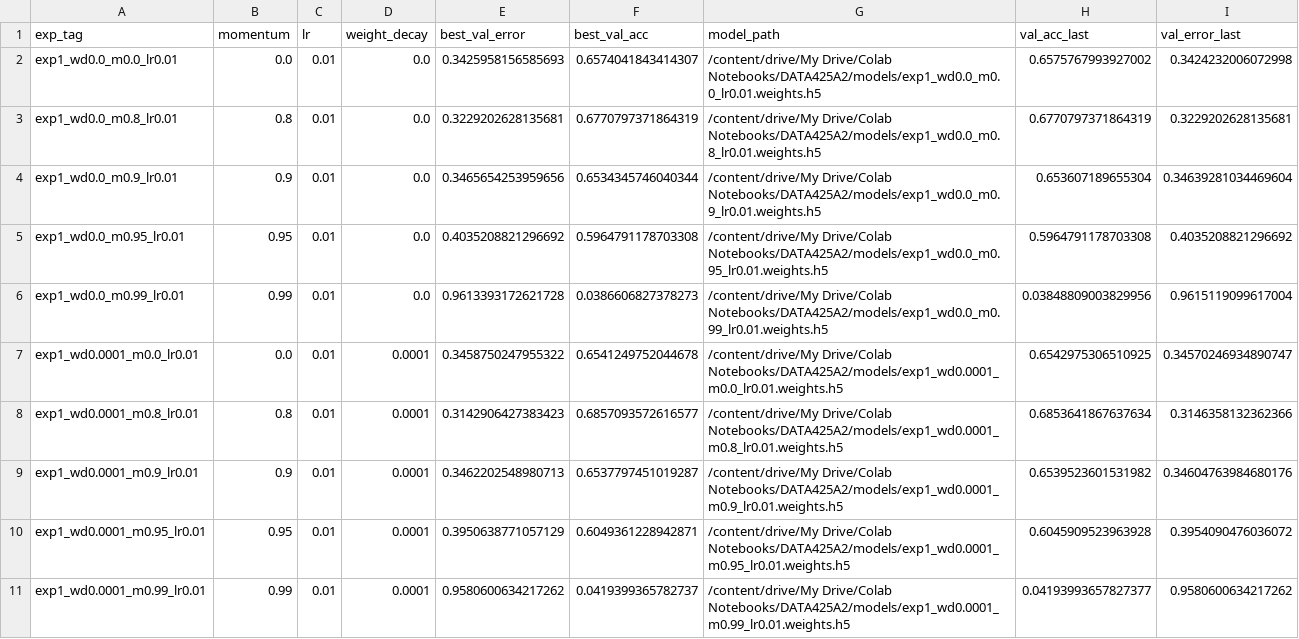
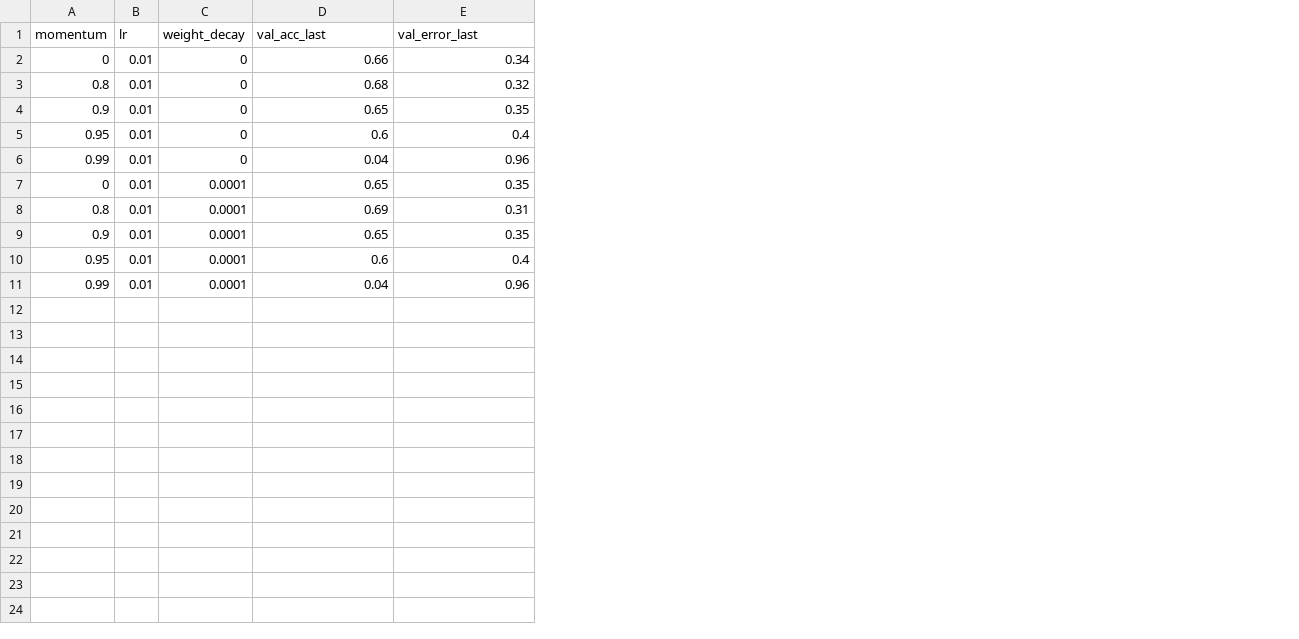
Before and after one commit to 6V836sX/DATA425A2, a CSV file: figures/exp1_results.csv, drawn as a sheet; removed rows and columns are numbered as before the commit, all else as after; the diff names each change by its address in the sheet, - before the commit and + after, or states it on an @@ line.

```diff
--- a/figures/exp1_results.csv
+++ b/figures/exp1_results.csv
-column A (exp_tag), rows 3-6: exp1_wd0.0_m0.8_lr0.01 | exp1_wd0.0_m0.9_lr0.01 | exp1_wd0.0_m0.95_lr0.01 | exp1_wd0.0_m0.99_lr0.01; rows 8-11: exp1_wd0.0001_m0.8_lr0.01 | exp1_wd0.0001_m0.9_lr0.01 | exp1_wd0.0001_m0.95_lr0.01 | exp1_wd0.0001_m0.99_lr0.01
-column E (best_val_error), rows 3-6: 0.3229202628135681 | 0.3465654253959656 | 0.4035208821296692 | 0.9613393172621728; rows 8-11: 0.3142906427383423 | 0.3462202548980713 | 0.3950638771057129 | 0.9580600634217262
-column F (best_val_acc), rows 3-6: 0.6770797371864319 | 0.6534345746040344 | 0.5964791178703308 | 0.0386606827378273; rows 8-11: 0.6857093572616577 | 0.6537797451019287 | 0.6049361228942871 | 0.0419399365782737
-column G (model_path), rows 3-6: /content/drive/My Drive/Colab Notebooks/DATA425A2/models/exp1_wd0.0_m0.8_lr0.01.weights.h5 | /content/drive/My Drive/Colab Notebooks/DATA425A2/models/exp1_wd0.0_m0.9_lr0.01.weights.h5 | /content/drive/My Drive/Colab Notebooks/DATA425A2/models/exp1_wd0.0_m0.95_lr0.01.weights.h5 | /content/drive/My Drive/Colab Notebooks/DATA425A2/models/exp1_wd0.0_m0.99_lr0.01.weights.h5; rows 8-11: /content/drive/My Drive/Colab Notebooks/DATA425A2/models/exp1_wd0.0001_m0.8_lr0.01.weights.h5 | /content/drive/My Drive/Colab Notebooks/DATA425A2/models/exp1_wd0.0001_m0.9_lr0.01.weights.h5 | /content/drive/My Drive/Colab Notebooks/DATA425A2/models/exp1_wd0.0001_m0.95_lr0.01.weights.h5 | /content/drive/My Drive/Colab Notebooks/DATA425A2/models/exp1_wd0.0001_m0.99_lr0.01.weights.h5
-row 2: exp1_wd0.0_m0.0_lr0.01 | 0.0 | 0.01 | 0.0 | 0.3425958156585693 | 0.6574041843414307 | /content/drive/My Drive/Colab Notebooks/DATA425A2/models/exp1_wd0.0_m0.0_lr0.01.weights.h5 | 0.6575767993927002 | 0.3424232006072998
+row 2: 0 | 0.01 | 0 | 0.66 | 0.34
-C3:C6 (weight_decay): 0.0
+C3:C6 (weight_decay): 0
-D3 (val_acc_last): 0.6770797371864319
+D3 (val_acc_last): 0.68
-E3 (val_error_last): 0.3229202628135681
+E3 (val_error_last): 0.32
-D4 (val_acc_last): 0.653607189655304
+D4 (val_acc_last): 0.65
-E4 (val_error_last): 0.34639281034469604
+E4 (val_error_last): 0.35
-D5 (val_acc_last): 0.5964791178703308
+D5 (val_acc_last): 0.6
-E5 (val_error_last): 0.4035208821296692
+E5 (val_error_last): 0.4
-D6 (val_acc_last): 0.03848809003829956
+D6 (val_acc_last): 0.04
-E6 (val_error_last): 0.9615119099617004
+E6 (val_error_last): 0.96
-row 7: exp1_wd0.0001_m0.0_lr0.01 | 0.0 | 0.01 | 0.0001 | 0.3458750247955322 | 0.6541249752044678 | /content/drive/My Drive/Colab Notebooks/DATA425A2/models/exp1_wd0.0001_m0.0_lr0.01.weights.h5 | 0.6542975306510925 | 0.34570246934890747
+row 7: 0 | 0.01 | 0.0001 | 0.65 | 0.35
-D8 (val_acc_last): 0.6853641867637634
+D8 (val_acc_last): 0.69
-E8 (val_error_last): 0.3146358132362366
+E8 (val_error_last): 0.31
-D9 (val_acc_last): 0.6539523601531982
+D9 (val_acc_last): 0.65
-E9 (val_error_last): 0.34604763984680176
+E9 (val_error_last): 0.35
-D10 (val_acc_last): 0.6045909523963928
+D10 (val_acc_last): 0.6
-E10 (val_error_last): 0.3954090476036072
+E10 (val_error_last): 0.4
-D11 (val_acc_last): 0.04193993657827377
+D11 (val_acc_last): 0.04
-E11 (val_error_last): 0.9580600634217262
+E11 (val_error_last): 0.96
```
Also changed, not shown: figures/exp2_results.csv.
